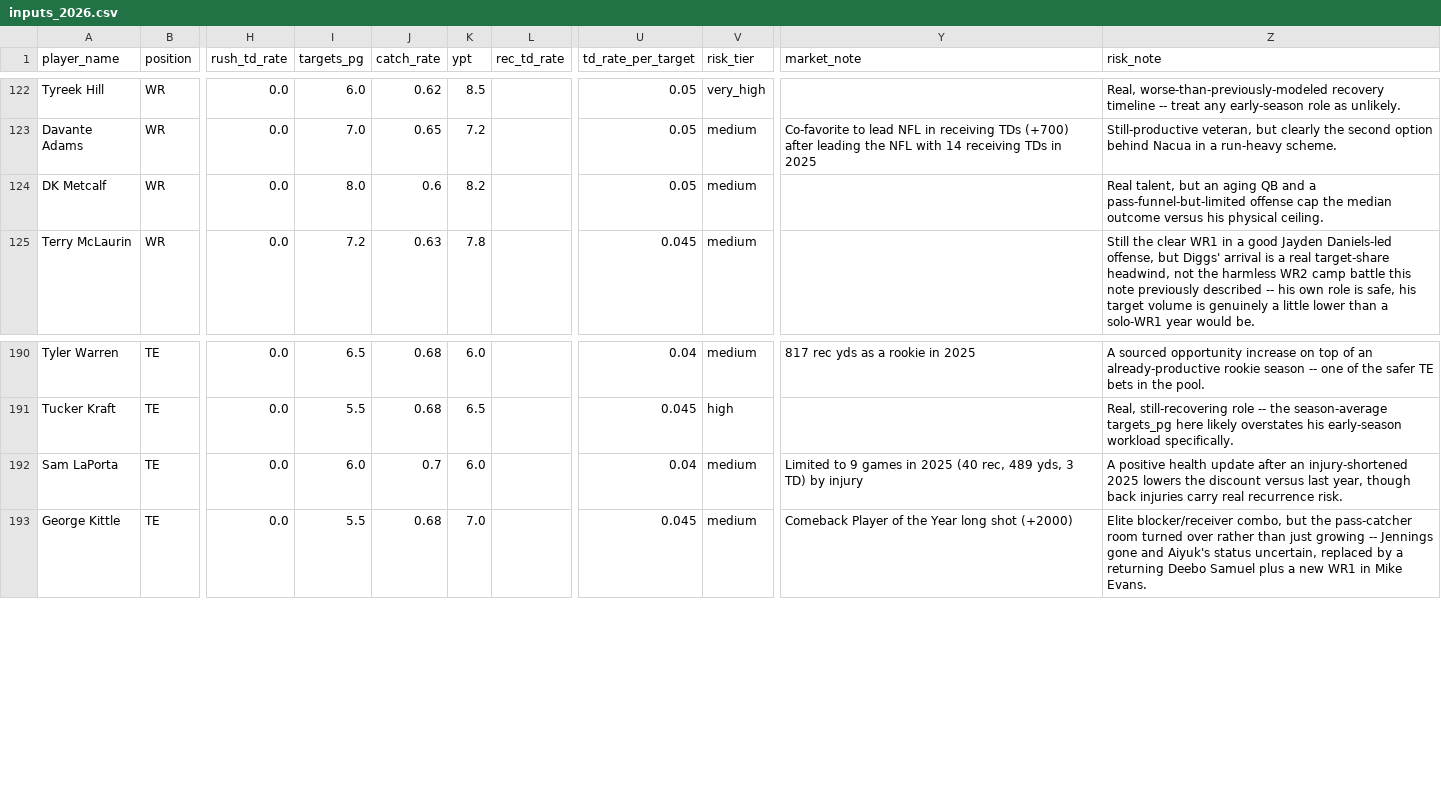
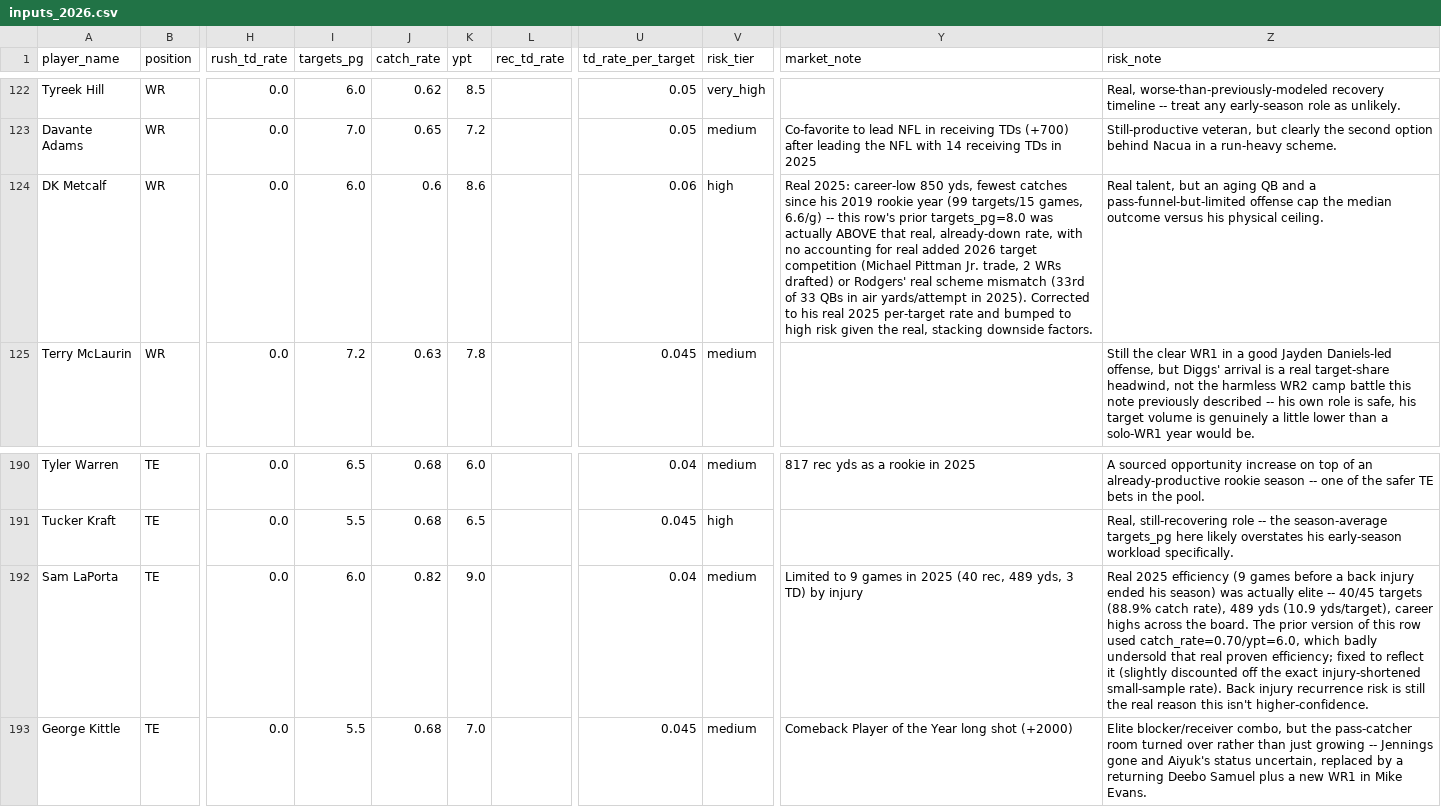
Before and after one commit to jsimone123189-cmd/Fantasy-football-auction, a CSV file: data/projections/inputs_2026.csv, drawn as a sheet; only a part is shown, gaps mark what is left out; the diff names each change by its address in the sheet, - before the commit and + after, or states it on an @@ line.

```diff
--- a/data/projections/inputs_2026.csv
+++ b/data/projections/inputs_2026.csv
-I124 (targets_pg): 8.0
+I124 (targets_pg): 6.0
-K124 (ypt): 8.2
+K124 (ypt): 8.6
-U124 (td_rate_per_target): 0.05
+U124 (td_rate_per_target): 0.06
-V124 (risk_tier): medium
+V124 (risk_tier): high
-Y124 (market_note): (empty)
+Y124 (market_note): Real 2025: career-low 850 yds, fewest catches since his 2019 rookie year (99 targets/15 games, 6.6/g) -- this row's prior targets_pg=8.0 was actually ABOVE that real, already-down rate, with no accounting for real added 2026 target competition (Michael Pittman Jr. trade, 2 WRs drafted) or Rodgers' real scheme mismatch (33rd of 33 QBs in air yards/attempt in 2025). Corrected to his real 2025 per-target rate and bumped to high risk given the real, stacking downside factors.
-J192 (catch_rate): 0.7
+J192 (catch_rate): 0.82
-K192 (ypt): 6.0
+K192 (ypt): 9.0
-Z192 (risk_note): A positive health update after an injury-shortened 2025 lowers the discount versus last year, though back injuries carry real recurrence risk.
+Z192 (risk_note): Real 2025 efficiency (9 games before a back injury ended his season) was actually elite -- 40/45 targets (88.9% catch rate), 489 yds (10.9 yds/target), career highs across the board. The prior version of this row used catch_rate=0.70/ypt=6.0, which badly undersold that real proven efficiency; fixed to reflect it (slightly discounted off the exact injury-shortened small-sample rate). Back injury recurrence risk is still the real reason this isn't higher-confidence.
```
Also changed, not shown: data/electric_blue/2026.csv, data/projections/2026.csv, 3 other files.
